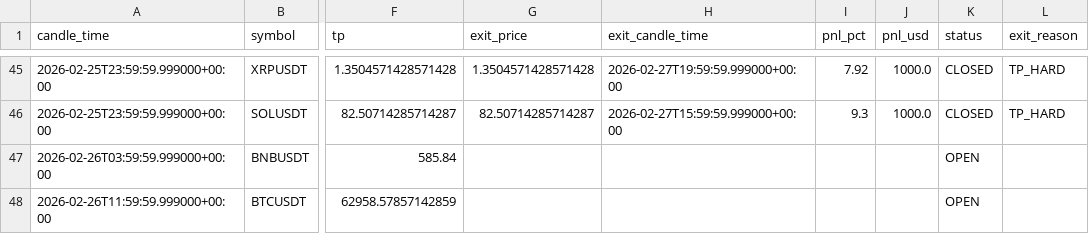
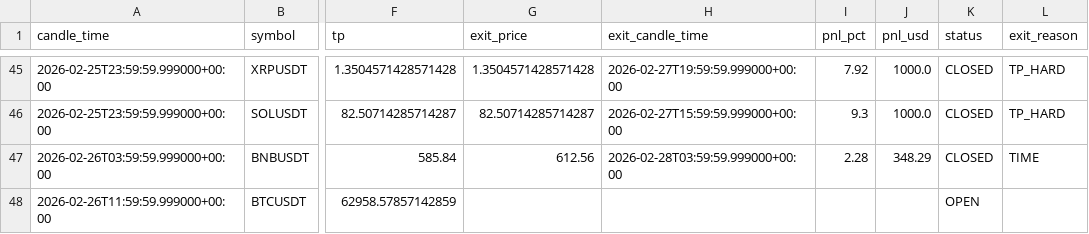
Before and after one commit to kushgbisen/cron-trader, a CSV file: logs/regime_rsi/trades.csv, drawn as a sheet; only a part is shown, gaps mark what is left out; the diff names each change by its address in the sheet, - before the commit and + after, or states it on an @@ line.

```diff
--- a/logs/regime_rsi/trades.csv
+++ b/logs/regime_rsi/trades.csv
-G47 (exit_price): (empty)
+G47 (exit_price): 612.56
-H47 (exit_candle_time): (empty)
+H47 (exit_candle_time): 2026-02-28T03:59:59.999000+00:00
-I47 (pnl_pct): (empty)
+I47 (pnl_pct): 2.28
-J47 (pnl_usd): (empty)
+J47 (pnl_usd): 348.29
-K47 (status): OPEN
+K47 (status): CLOSED
-L47 (exit_reason): (empty)
+L47 (exit_reason): TIME
```
Also changed, not shown: 7 other files.
